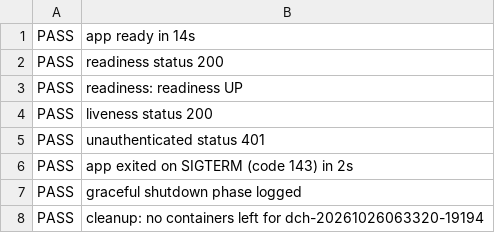
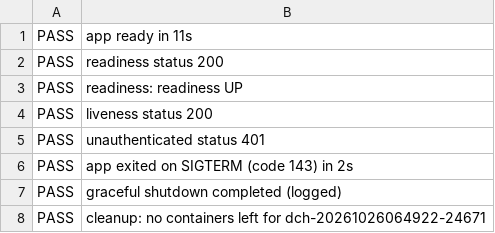
Before and after one commit to muhammadallee/dc-platform, a TSV file: docs/production-readiness/phase-00-baseline/evidence/harness-smoke-pass/assertions.tsv, drawn as a sheet.

```diff
--- a/docs/production-readiness/phase-00-baseline/evidence/harness-smoke-pass/assertions.tsv
+++ b/docs/production-readiness/phase-00-baseline/evidence/harness-smoke-pass/assertions.tsv
@@ -1,2 +1,2 @@
-PASS	app ready in 14s
+PASS	app ready in 11s
 PASS	readiness status 200
@@ -6,3 +6,3 @@ PASS	unauthenticated status 401
 PASS	app exited on SIGTERM (code 143) in 2s
-PASS	graceful shutdown phase logged
-PASS	cleanup: no containers left for dch-20261026063320-19194
+PASS	graceful shutdown completed (logged)
+PASS	cleanup: no containers left for dch-20261026064922-24671
```
Also changed, not shown: 8 other files.
